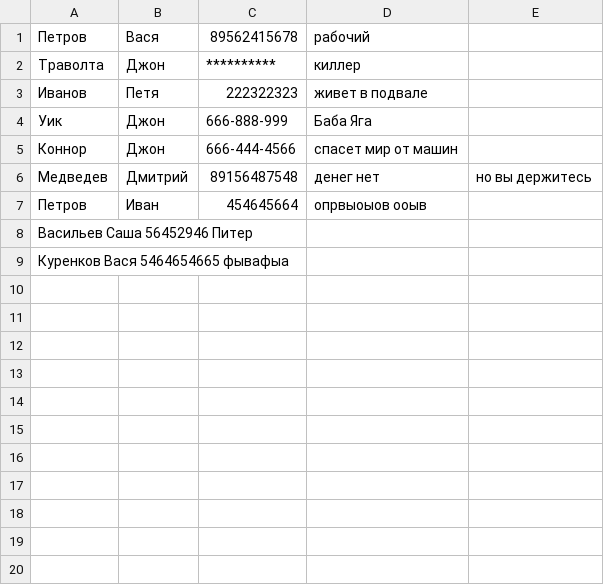
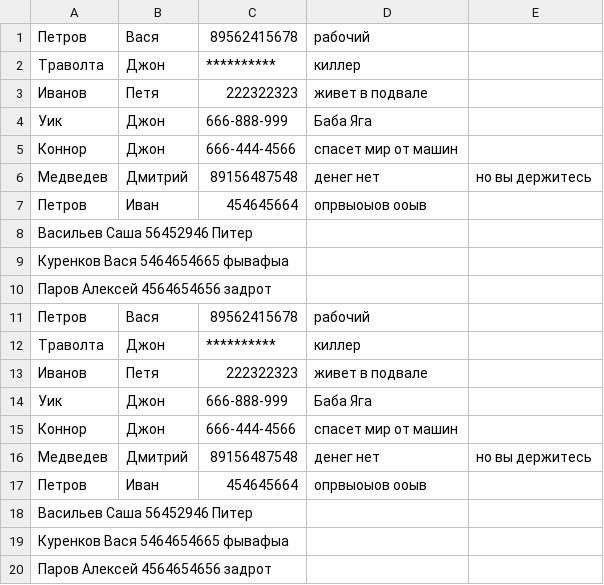
Before and after one commit to Yammazaki/Python-111, a CSV file: DZ7/people.csv, drawn as a sheet; the diff names each change by its address in the sheet, - before the commit and + after, or states it on an @@ line.

```diff
--- a/DZ7/people.csv
+++ b/DZ7/people.csv
+row 10: Паров Алексей 4564654656 задрот
+row 11: Петров | Вася | 89562415678 | рабочий
+row 12: Траволта | Джон | ********** | киллер
+row 13: Иванов | Петя | 222322323 | живет в подвале
+row 14: Уик | Джон | 666-888-999 | Баба Яга
+row 15: Коннор | Джон | 666-444-4566 | спасет мир от машин
+row 16: Медведев | Дмитрий | 89156487548 | денег нет | но вы держитесь
+row 17: Петров | Иван | 454645664 | опрвыоыов ооыв
+row 18: Васильев Саша 56452946 Питер
+row 19: Куренков Вася 5464654665 фывафыа
+row 20: Паров Алексей 4564654656 задрот
```
Also changed, not shown: 2 other files.
